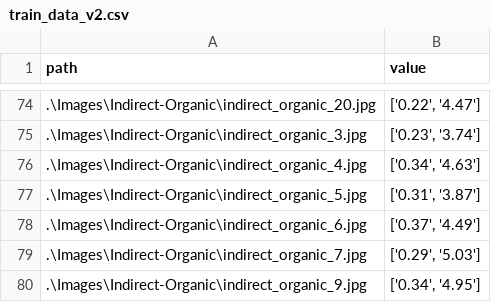
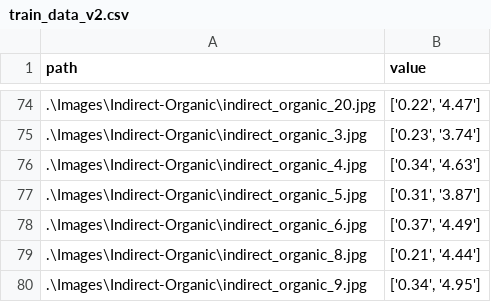
Before and after one commit to neeeal/soil-pd-backend, a CSV file: ipynb/train_data_v2.csv, drawn as a sheet; only a part is shown, gaps mark what is left out; the diff covers the shown part only.

```diff
--- a/ipynb/train_data_v2.csv
+++ b/ipynb/train_data_v2.csv
@@ -78,3 +78,3 @@ path,value
 .\Images\Indirect-Organic\indirect_organic_6.jpg,"['0.37', '4.49']"
-.\Images\Indirect-Organic\indirect_organic_7.jpg,"['0.29', '5.03']"
+.\Images\Indirect-Organic\indirect_organic_8.jpg,"['0.21', '4.44']"
 .\Images\Indirect-Organic\indirect_organic_9.jpg,"['0.34', '4.95']"
```
Also changed, not shown: 12 added rows, 12 removed rows and 6 edited cells elsewhere in this file, ipynb/test_data_v2.csv.
